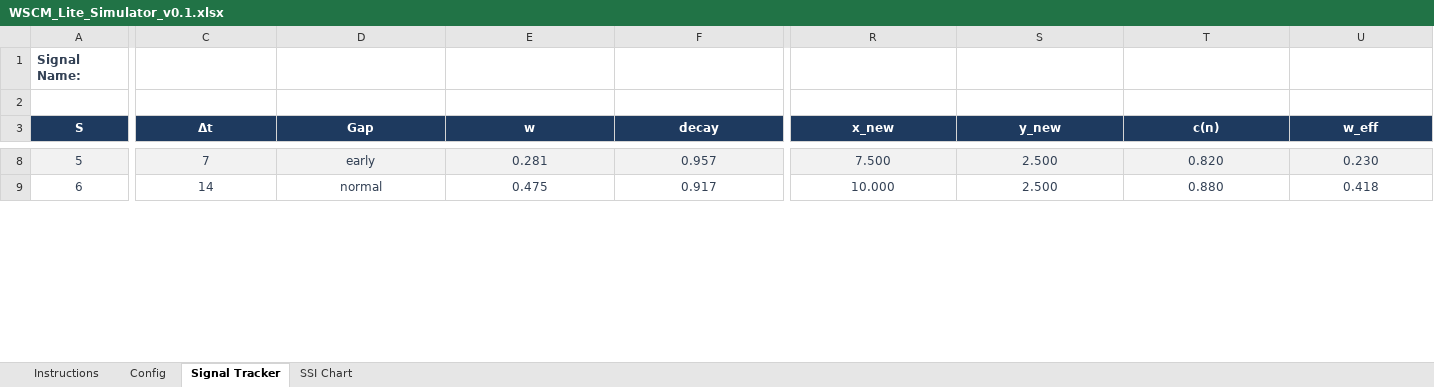
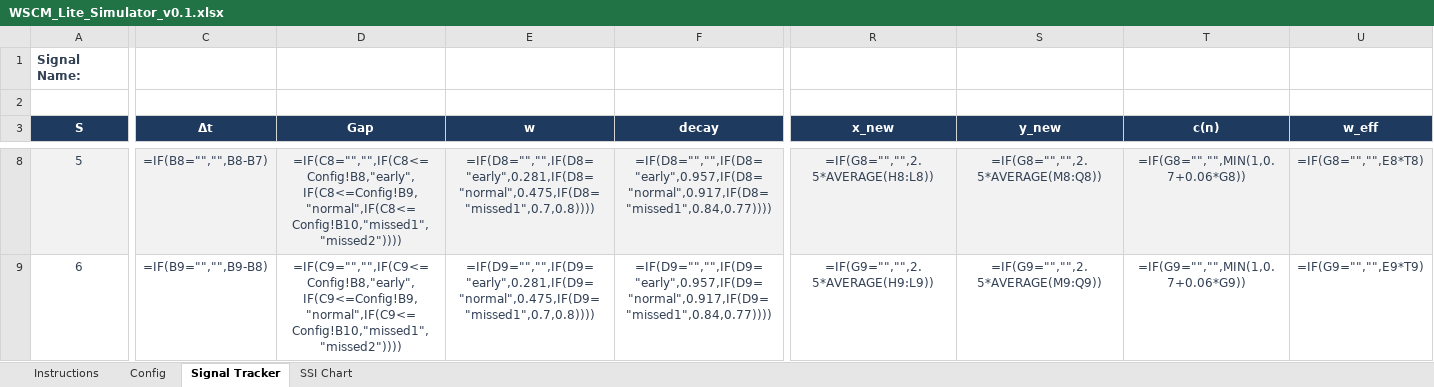
Before and after one commit to axxem-ai/wscm-lite, an Excel workbook: WSCM_Lite_Simulator_v0.1.xlsx, sheet Signal Tracker, drawn as a sheet; only a part is shown, gaps mark what is left out; values as stored, in another font and other column widths than the file's, no borders; formulas without a stored value are shown as written; the diff covers the shown part only; the diff names each change by its address in the sheet, - before the commit and + after, or states it on an @@ line.

```diff
--- a/WSCM_Lite_Simulator_v0.1.xlsx (sheet Signal Tracker)
+++ b/WSCM_Lite_Simulator_v0.1.xlsx (sheet Signal Tracker)
-C8 (Δt): 7
+C8 (Δt): =IF(B8="","",B8-B7)
-D8 (Gap): early
+D8 (Gap): =IF(C8="","",IF(C8<=Config!B8,"early",IF(C8<=Config!B9,"normal",IF(C8<=Config!B10,"missed1","missed2"))))
-E8 (w): 0.281
+E8 (w): =IF(D8="","",IF(D8="early",0.281,IF(D8="normal",0.475,IF(D8="missed1",0.7,0.8))))
-F8 (decay): 0.957
+F8 (decay): =IF(D8="","",IF(D8="early",0.957,IF(D8="normal",0.917,IF(D8="missed1",0.84,0.77))))
-R8 (x_new): 7.500
+R8 (x_new): =IF(G8="","",2.5*AVERAGE(H8:L8))
-S8 (y_new): 2.500
+S8 (y_new): =IF(G8="","",2.5*AVERAGE(M8:Q8))
-T8 (c(n)): 0.820
+T8 (c(n)): =IF(G8="","",MIN(1,0.7+0.06*G8))
-U8 (w_eff): 0.230
+U8 (w_eff): =IF(G8="","",E8*T8)
-C9 (Δt): 14
+C9 (Δt): =IF(B9="","",B9-B8)
-D9 (Gap): normal
+D9 (Gap): =IF(C9="","",IF(C9<=Config!B8,"early",IF(C9<=Config!B9,"normal",IF(C9<=Config!B10,"missed1","missed2"))))
-E9 (w): 0.475
+E9 (w): =IF(D9="","",IF(D9="early",0.281,IF(D9="normal",0.475,IF(D9="missed1",0.7,0.8))))
-F9 (decay): 0.917
+F9 (decay): =IF(D9="","",IF(D9="early",0.957,IF(D9="normal",0.917,IF(D9="missed1",0.84,0.77))))
-R9 (x_new): 10.000
+R9 (x_new): =IF(G9="","",2.5*AVERAGE(H9:L9))
-S9 (y_new): 2.500
+S9 (y_new): =IF(G9="","",2.5*AVERAGE(M9:Q9))
-T9 (c(n)): 0.880
+T9 (c(n)): =IF(G9="","",MIN(1,0.7+0.06*G9))
-U9 (w_eff): 0.418
+U9 (w_eff): =IF(G9="","",E9*T9)
```
Also changed, not shown: 430 edited cells elsewhere in this sheet, sheet SSI Chart, sheet Config, charts or pictures.
